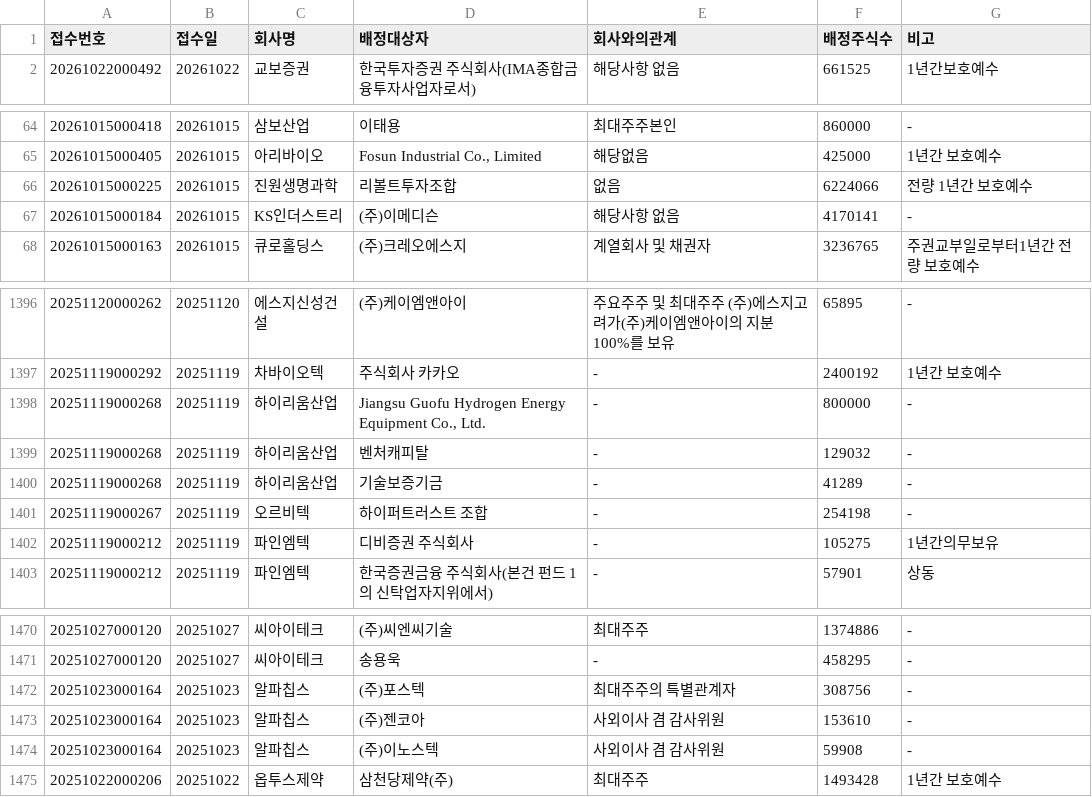
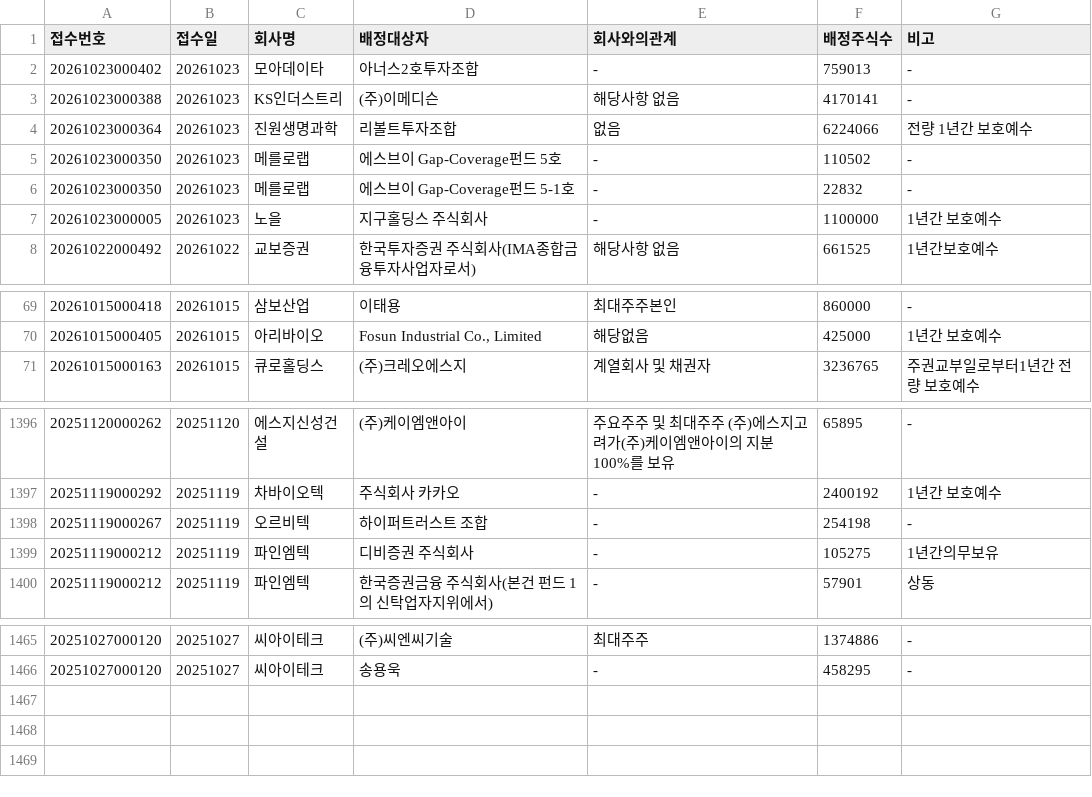
Before and after one commit to hyungjin1213-collab/autoto, a CSV file: output/rights_offering/allottees.csv, drawn as a sheet; only a part is shown, gaps mark what is left out; removed rows and columns are numbered as before the commit, all else as after; the diff covers the shown part only; the diff names each change by its address in the sheet, - before the commit and + after, or states it on an @@ line.

```diff
--- a/output/rights_offering/allottees.csv
+++ b/output/rights_offering/allottees.csv
+row 2: 20261023000402 | 20261023 | 모아데이타 | 아너스2호투자조합 | - | 759013 | -
+row 3: 20261023000388 | 20261023 | KS인더스트리 | (주)이메디슨 | 해당사항 없음 | 4170141 | -
+row 4: 20261023000364 | 20261023 | 진원생명과학 | 리볼트투자조합 | 없음 | 6224066 | 전량 1년간 보호예수
+row 5: 20261023000350 | 20261023 | 메를로랩 | 에스브이 Gap-Coverage펀드 5호 | - | 110502 | -
+row 6: 20261023000350 | 20261023 | 메를로랩 | 에스브이 Gap-Coverage펀드 5-1호 | - | 22832 | -
+row 7: 20261023000005 | 20261023 | 노을 | 지구홀딩스 주식회사 | - | 1100000 | 1년간 보호예수
-row 66: 20261015000225 | 20261015 | 진원생명과학 | 리볼트투자조합 | 없음 | 6224066 | 전량 1년간 보호예수
-row 67: 20261015000184 | 20261015 | KS인더스트리 | (주)이메디슨 | 해당사항 없음 | 4170141 | -
-row 1398: 20251119000268 | 20251119 | 하이리움산업 | Jiangsu Guofu Hydrogen Energy Equipment Co., Ltd. | - | 800000 | -
-row 1399: 20251119000268 | 20251119 | 하이리움산업 | 벤처캐피탈 | - | 129032 | -
-row 1400: 20251119000268 | 20251119 | 하이리움산업 | 기술보증기금 | - | 41289 | -
-row 1472: 20251023000164 | 20251023 | 알파칩스 | (주)포스텍 | 최대주주의 특별관계자 | 308756 | -
-row 1473: 20251023000164 | 20251023 | 알파칩스 | (주)젠코아 | 사외이사 겸 감사위원 | 153610 | -
-row 1474: 20251023000164 | 20251023 | 알파칩스 | (주)이노스텍 | 사외이사 겸 감사위원 | 59908 | -
-row 1475: 20251022000206 | 20251022 | 옵투스제약 | 삼천당제약(주) | 최대주주 | 1493428 | 1년간 보호예수
```
Also changed, not shown: 6 removed rows elsewhere in this file, output/monthly_candle/candidates.csv, output/rights_offering/third_party_allotments.csv, 3 other files.
